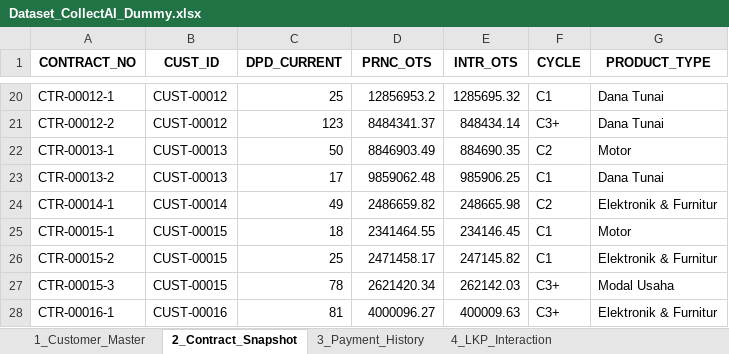
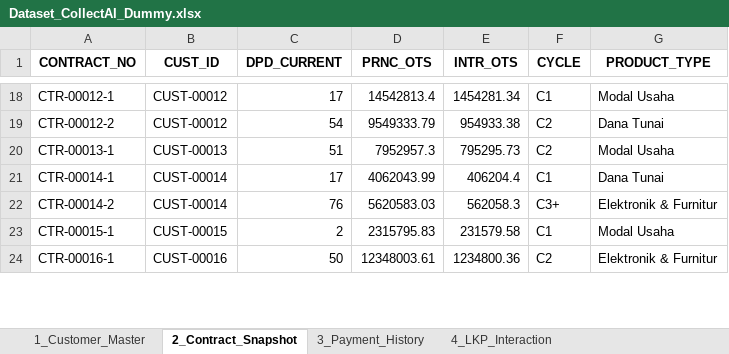
Before and after one commit to zainimuhaimin/collect-ai, an Excel workbook: Dataset_CollectAI_Dummy.xlsx, sheet 2_Contract_Snapshot, drawn as a sheet; only a part is shown, gaps mark what is left out; values as stored, in another font and other column widths than the file's, no borders; removed rows and columns are numbered as before the commit, all else as after; the diff covers the shown part only; the diff names each change by its address in the sheet, - before the commit and + after, or states it on an @@ line.

```diff
--- a/Dataset_CollectAI_Dummy.xlsx (sheet 2_Contract_Snapshot)
+++ b/Dataset_CollectAI_Dummy.xlsx (sheet 2_Contract_Snapshot)
-C18 (DPD_CURRENT): 25
+C18 (DPD_CURRENT): 17
-D18 (PRNC_OTS): 12856953.2
+D18 (PRNC_OTS): 14542813.4
-E18 (INTR_OTS): 1285695.32
+E18 (INTR_OTS): 1454281.34
-G18 (PRODUCT_TYPE): Dana Tunai
+G18 (PRODUCT_TYPE): Modal Usaha
-C19 (DPD_CURRENT): 123
+C19 (DPD_CURRENT): 54
-D19 (PRNC_OTS): 8484341.37
+D19 (PRNC_OTS): 9549333.79
-E19 (INTR_OTS): 848434.14
+E19 (INTR_OTS): 954933.38
-F19 (CYCLE): C3+
+F19 (CYCLE): C2
-C20 (DPD_CURRENT): 50
+C20 (DPD_CURRENT): 51
-D20 (PRNC_OTS): 8846903.49
+D20 (PRNC_OTS): 7952957.3
-E20 (INTR_OTS): 884690.35
+E20 (INTR_OTS): 795295.73
-G20 (PRODUCT_TYPE): Motor
+G20 (PRODUCT_TYPE): Modal Usaha
-row 23: CTR-00013-2 | CUST-00013 | 17 | 9859062.48 | 985906.25 | C1 | Dana Tunai
-C21 (DPD_CURRENT): 49
+C21 (DPD_CURRENT): 17
-D21 (PRNC_OTS): 2486659.82
+D21 (PRNC_OTS): 4062043.99
-E21 (INTR_OTS): 248665.98
+E21 (INTR_OTS): 406204.4
-F21 (CYCLE): C2
+F21 (CYCLE): C1
-G21 (PRODUCT_TYPE): Elektronik & Furnitur
+G21 (PRODUCT_TYPE): Dana Tunai
+row 22: CTR-00014-2 | CUST-00014 | 76 | 5620583.03 | 562058.3 | C3+ | Elektronik & Furnitur
-C23 (DPD_CURRENT): 18
+C23 (DPD_CURRENT): 2
-D23 (PRNC_OTS): 2341464.55
+D23 (PRNC_OTS): 2315795.83
-E23 (INTR_OTS): 234146.45
+E23 (INTR_OTS): 231579.58
-G23 (PRODUCT_TYPE): Motor
+G23 (PRODUCT_TYPE): Modal Usaha
-row 26: CTR-00015-2 | CUST-00015 | 25 | 2471458.17 | 247145.82 | C1 | Elektronik & Furnitur
-row 27: CTR-00015-3 | CUST-00015 | 78 | 2621420.34 | 262142.03 | C3+ | Modal Usaha
-C24 (DPD_CURRENT): 81
+C24 (DPD_CURRENT): 50
-D24 (PRNC_OTS): 4000096.27
+D24 (PRNC_OTS): 12348003.61
-E24 (INTR_OTS): 400009.63
+E24 (INTR_OTS): 1234800.36
-F24 (CYCLE): C3+
+F24 (CYCLE): C2
```
Also changed, not shown: 83 added rows, 17 removed rows and 208 edited cells elsewhere in this sheet, sheet 3_Payment_History, sheet 4_LKP_Interaction, sheet 1_Customer_Master, 28 other files.
